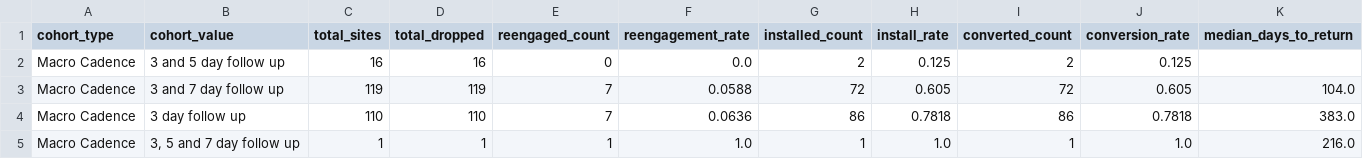
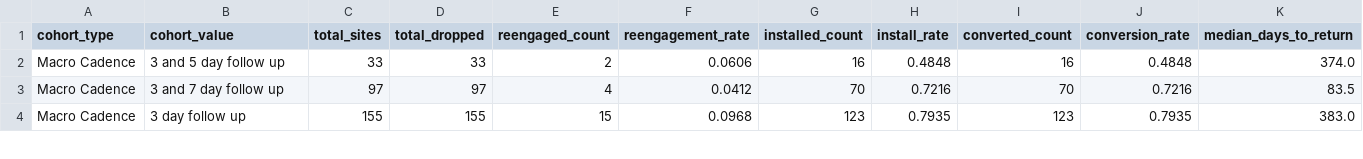
Before and after one commit to asmith-cmyk/dropped-onboards-analysis, a CSV file: outputs/cadence_analysis.csv, drawn as a sheet; only a part is shown; the diff covers the shown part only.

```diff
--- a/outputs/cadence_analysis.csv
+++ b/outputs/cadence_analysis.csv
@@ -1,5 +1,4 @@
 cohort_type,cohort_value,total_sites,total_dropped,reengaged_count,reengagement_rate,installed_count,install_rate,converted_count,conversion_rate,median_days_to_return
-Macro Cadence,3 and 5 day follow up,16,16,0,0.0,2,0.125,2,0.125,
-Macro Cadence,3 and 7 day follow up,119,119,7,0.0588,72,0.605,72,0.605,104.0
-Macro Cadence,3 day follow up,110,110,7,0.0636,86,0.7818,86,0.7818,383.0
-Macro Cadence,"3, 5 and 7 day follow up",1,1,1,1.0,1,1.0,1,1.0,216.0
+Macro Cadence,3 and 5 day follow up,33,33,2,0.0606,16,0.4848,16,0.4848,374.0
+Macro Cadence,3 and 7 day follow up,97,97,4,0.0412,70,0.7216,70,0.7216,83.5
+Macro Cadence,3 day follow up,155,155,15,0.0968,123,0.7935,123,0.7935,383.0
```
Also changed, not shown: 27 edited cells elsewhere in this file, outputs/cancellation_reason_analysis.csv, outputs/cohort_analysis.csv, 14 other files.
